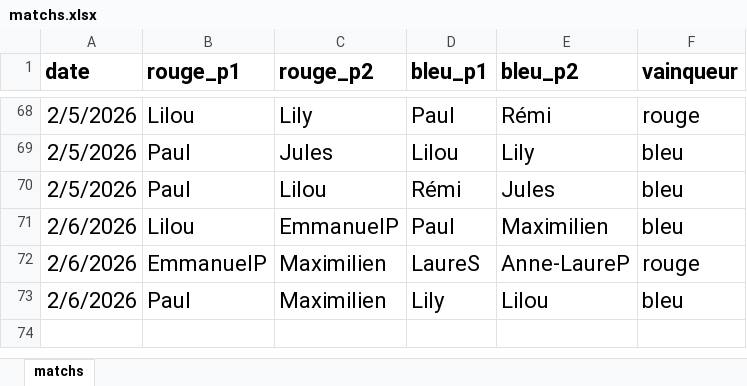
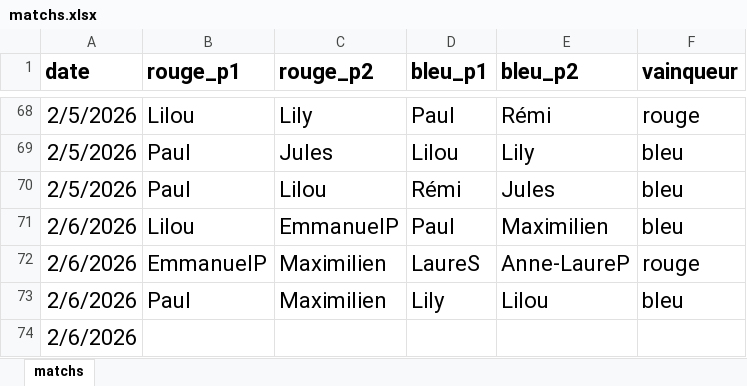
Before and after one commit to CBGP-activities/Foosball, an Excel workbook: data/matchs.xlsx, sheet matchs, drawn as a sheet; only a part is shown, gaps mark what is left out; values as stored, in another font and other column widths than the file's, no borders; the diff names each change by its address in the sheet, - before the commit and + after, or states it on an @@ line.

Commit message:
Update

```diff
--- a/data/matchs.xlsx (sheet matchs)
+++ b/data/matchs.xlsx (sheet matchs)
+row 74: 2/6/2026
```
